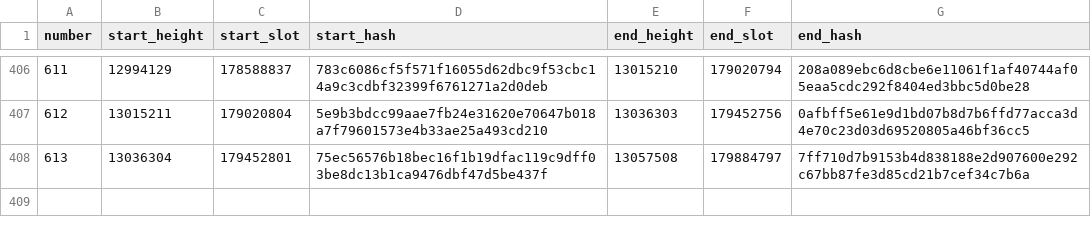
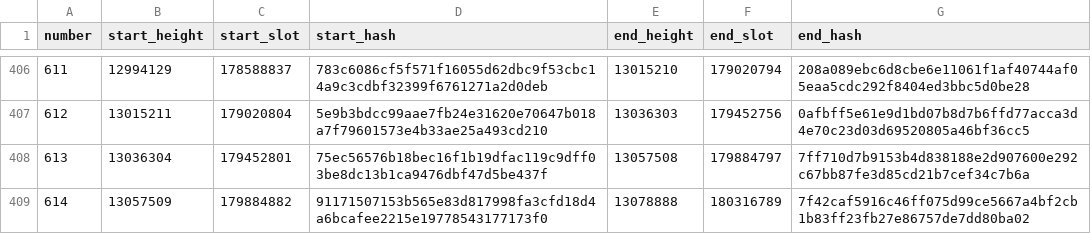
Before and after one commit to ExuraLabs/hecate, a CSV file: data/epoch_boundaries.csv, drawn as a sheet; only a part is shown, gaps mark what is left out; the diff names each change by its address in the sheet, - before the commit and + after, or states it on an @@ line.

Commit message:
Automated epoch data update for epoch 614

```diff
--- a/data/epoch_boundaries.csv
+++ b/data/epoch_boundaries.csv
+row 409: 614 | 13057509 | 179884882 | 91171507153b565e83d817998fa3cfd18d4a6bcafee2215e19778543177173f0 | 13078888 | 180316789 | 7f42caf5916c46ff075d99ce5667a4bf2cb1b83ff23fb27e86757de7dd80ba02
```
Also changed, not shown: data/epoch_blocks.csv, 1 other file.
